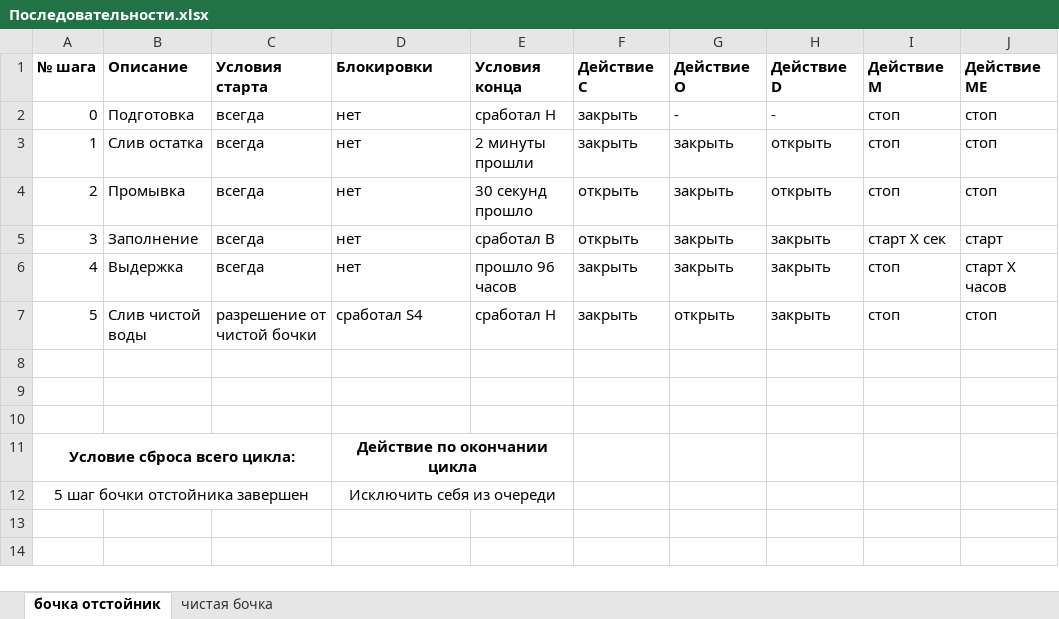
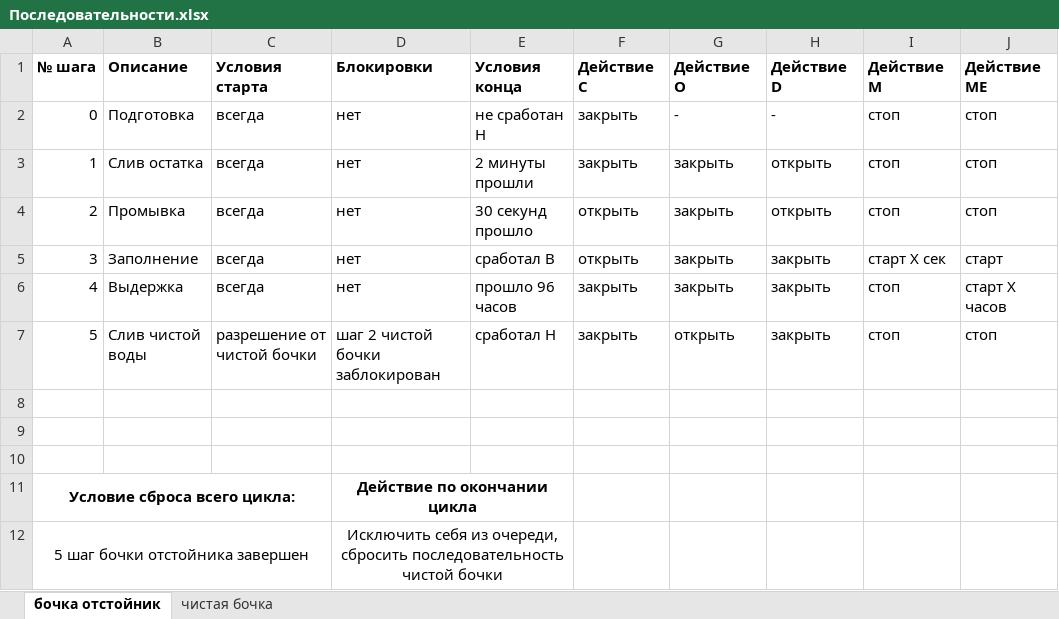
Before and after one commit to 2DTwoD/GardenCleanWater, an Excel workbook: Docs/Очистка - описание/Последовательности.xlsx, sheet бочка отстойник, drawn as a sheet; only a part is shown; values as stored, in another font and other column widths than the file's, no borders; the diff names each change by its address in the sheet, - before the commit and + after, or states it on an @@ line.

```diff
--- a/Docs/Очистка - описание/Последовательности.xlsx (sheet бочка отстойник)
+++ b/Docs/Очистка - описание/Последовательности.xlsx (sheet бочка отстойник)
-E2 (Условия конца): сработал H
+E2 (Условия конца): не сработан H
-D7 (Блокировки): сработал S4
+D7 (Блокировки): шаг 2 чистой бочки заблокирован
-D12 (Блокировки): …себя из очереди
+D12 (Блокировки): …себя из очереди, сбросить последовательность чистой бочки
```
Also changed, not shown: 55 other files.
